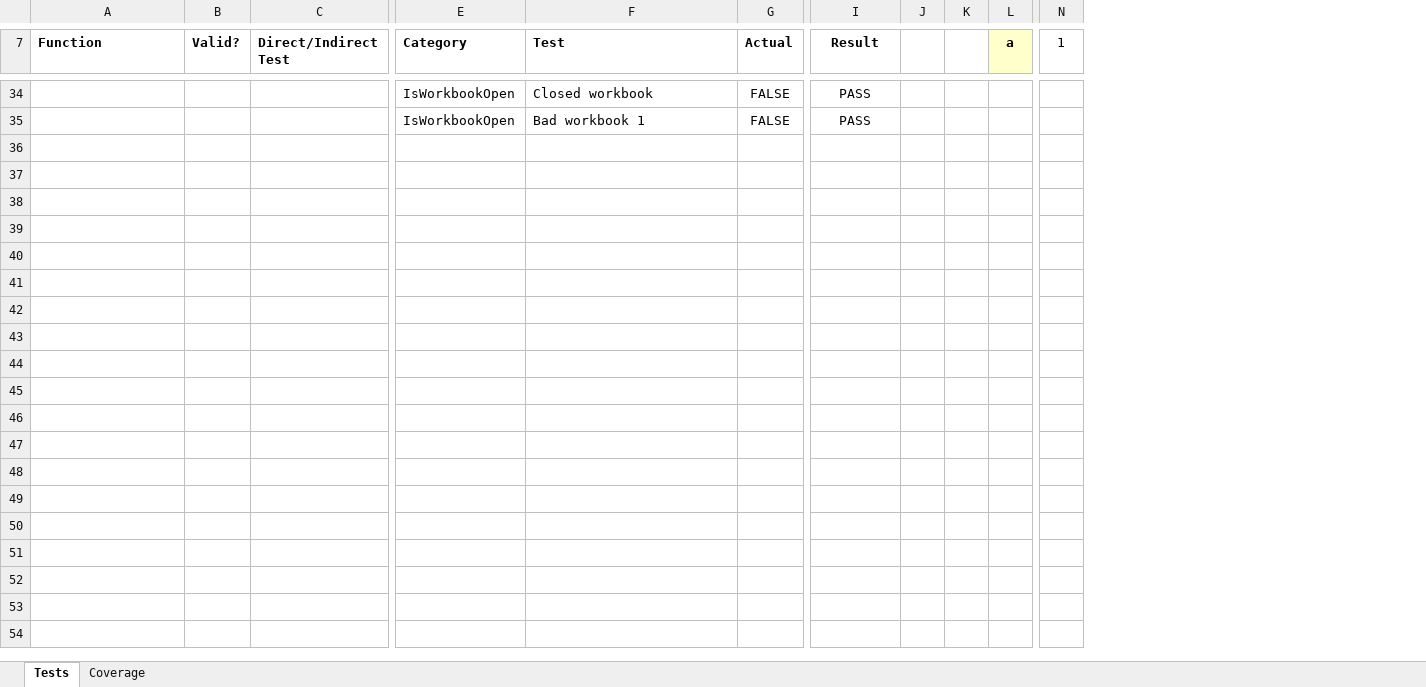
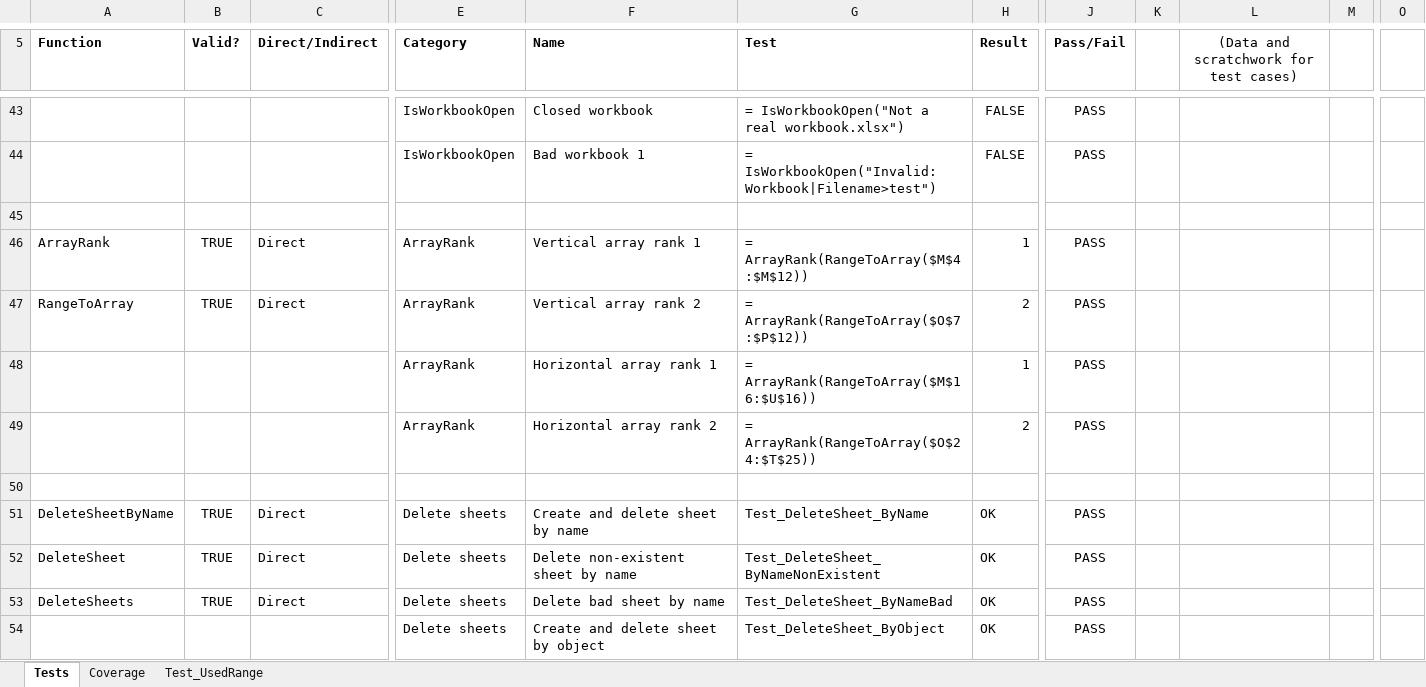
Before and after one commit to nylen/vba-common-library, an Excel workbook: Testing.xlsm, sheet Tests, drawn as a sheet; only a part is shown, gaps mark what is left out; values as stored, in another font and other column widths than the file's, no borders; conditional formats not drawn; removed rows and columns are numbered as before the commit, all else as after; rows hold the shown columns only; the diff covers the shown part only; the diff names each change by its address in the sheet, - before the commit and + after, or states it on an @@ line.

Commit message:
Make test spreadsheet more robust and add a bunch of tests

```diff
--- a/Testing.xlsm (sheet Tests)
+++ b/Testing.xlsm (sheet Tests)
+sheet tab: Test_UsedRange
+column G (Test), rows 43-44: = IsWorkbookOpen("Not a real workbook.xlsx") | = IsWorkbookOpen("Invalid:Workbook|Filename>test")
-column J, empty
-column K, empty
+column K, empty
+column L, row 5: (Data and scratchwork for test cases)
-C5: Direct/Indirect Test
+C5: Direct/Indirect
-F5: Test
+F5: Name
-H5: Actual
+H5: Result
-J5: Result
+J5: Pass/Fail
-M5 fill: #FFFFCC
+M5 fill: none
-M5: a
+M5: (empty)
-O5: 1
+O5: (empty)
+row 45: (empty)
+row 46: ArrayRank | TRUE | Direct | ArrayRank | Vertical array rank 1 | = ArrayRank(RangeToArray($M$4:$M$12)) | 1 | PASS
+row 47: RangeToArray | TRUE | Direct | ArrayRank | Vertical array rank 2 | = ArrayRank(RangeToArray($O$7:$P$12)) | 2 | PASS
+row 48:  |  |  | ArrayRank | Horizontal array rank 1 | = ArrayRank(RangeToArray($M$16:$U$16)) | 1 | PASS
+row 49:  |  |  | ArrayRank | Horizontal array rank 2 | = ArrayRank(RangeToArray($O$24:$T$25)) | 2 | PASS
+row 50: (empty)
+row 51: DeleteSheetByName | TRUE | Direct | Delete sheets | Create and delete sheet by name | Test_DeleteSheet_ByName | OK | PASS
+row 52: DeleteSheet | TRUE | Direct | Delete sheets | Delete non-existent sheet by name | Test_DeleteSheet_ByNameNonExistent | OK | PASS
+row 53: DeleteSheets | TRUE | Direct | Delete sheets | Delete bad sheet by name | Test_DeleteSheet_ByNameBad | OK | PASS
+row 54:  |  |  | Delete sheets | Create and delete sheet by object | Test_DeleteSheet_ByObject | OK | PASS
```
Also changed, not shown: 44 added rows, 4 removed rows, 37 edited cells and cell formats elsewhere in this sheet, sheet Coverage, formulas that keep their value, 1 other file.
